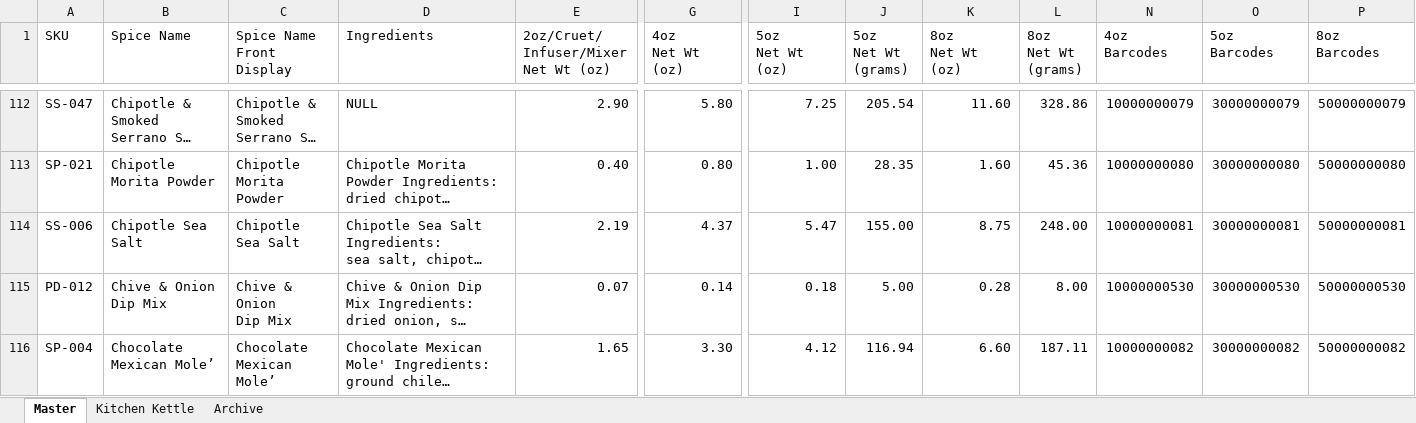
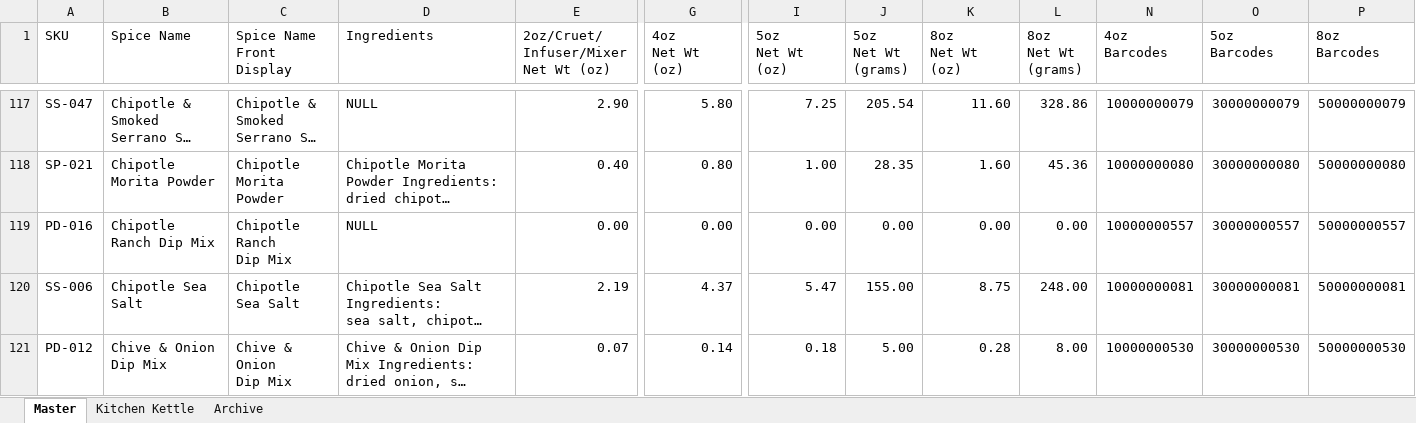
Before and after one commit to chadLinthicum/DATABASE-Spicers_Mill, an Excel workbook: Database - Spicers Mill.xlsx, sheet Master, drawn as a sheet; only a part is shown, gaps mark what is left out; the shorter side is filled out with more unchanged rows; long unchanged cells end in …; values as stored, in another font and other column widths than the file's, no cell formats; table styles not drawn; rows hold the shown columns only; ↵ is a line break in a cell; the diff covers the shown part only; the diff names each change by its address in the sheet, - before the commit and + after, or states it on an @@ line.

```diff
--- a/Database - Spicers Mill.xlsx (sheet Master)
+++ b/Database - Spicers Mill.xlsx (sheet Master)
+row 119: PD-016 | Chipotle Ranch Dip Mix | Chipotle Ranch ↵ Dip Mix | NULL | 0.00 | 0.00 | 0.00 | 0.00 | 0.00 | 0.00 | 10000000557 | 30000000557 | 50000000557
```
Also changed, not shown: 21 added rows, 2 removed rows and 33 edited cells elsewhere in this sheet, cell formats, formulas that keep their value, hidden cells.
